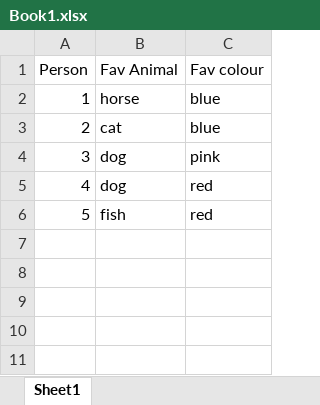
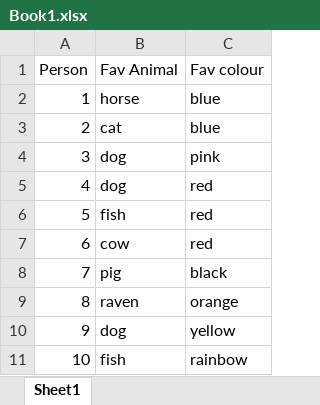
Before and after one commit to ezeta01/NWB_lanc, an Excel workbook: data/Book1.xlsx, sheet Sheet1, drawn as a sheet; values as stored, in another font and other column widths than the file's, no borders; the diff names each change by its address in the sheet, - before the commit and + after, or states it on an @@ line.

Commit message:
10 votes added

```diff
--- a/data/Book1.xlsx (sheet Sheet1)
+++ b/data/Book1.xlsx (sheet Sheet1)
+row 7: 6 | cow | red
+row 8: 7 | pig | black
+row 9: 8 | raven | orange
+row 10: 9 | dog | yellow
+row 11: 10 | fish | rainbow
```
